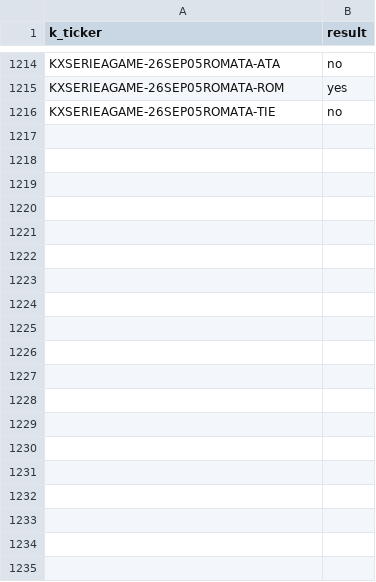
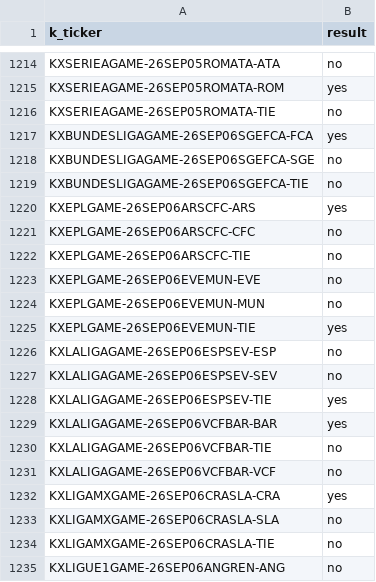
Before and after one commit to gopalaakkrishna/sports-model, a CSV file: data/live_pairs_results.csv, drawn as a sheet; only a part is shown, gaps mark what is left out; the diff covers the shown part only.

```diff
--- a/data/live_pairs_results.csv
+++ b/data/live_pairs_results.csv
@@ -1216 +1216,20 @@ KXSERIEAGAME-26SEP05ROMATA-ROM,yes
 KXSERIEAGAME-26SEP05ROMATA-TIE,no
+KXBUNDESLIGAGAME-26SEP06SGEFCA-FCA,yes
+KXBUNDESLIGAGAME-26SEP06SGEFCA-SGE,no
+KXBUNDESLIGAGAME-26SEP06SGEFCA-TIE,no
+KXEPLGAME-26SEP06ARSCFC-ARS,yes
+KXEPLGAME-26SEP06ARSCFC-CFC,no
+KXEPLGAME-26SEP06ARSCFC-TIE,no
+KXEPLGAME-26SEP06EVEMUN-EVE,no
+KXEPLGAME-26SEP06EVEMUN-MUN,no
+KXEPLGAME-26SEP06EVEMUN-TIE,yes
+KXLALIGAGAME-26SEP06ESPSEV-ESP,no
+KXLALIGAGAME-26SEP06ESPSEV-SEV,no
+KXLALIGAGAME-26SEP06ESPSEV-TIE,yes
+KXLALIGAGAME-26SEP06VCFBAR-BAR,yes
+KXLALIGAGAME-26SEP06VCFBAR-TIE,no
+KXLALIGAGAME-26SEP06VCFBAR-VCF,no
+KXLIGAMXGAME-26SEP06CRASLA-CRA,yes
+KXLIGAMXGAME-26SEP06CRASLA-SLA,no
+KXLIGAMXGAME-26SEP06CRASLA-TIE,no
+KXLIGUE1GAME-26SEP06ANGREN-ANG,no
```
Also changed, not shown: 46 added rows elsewhere in this file, 5 other files.
